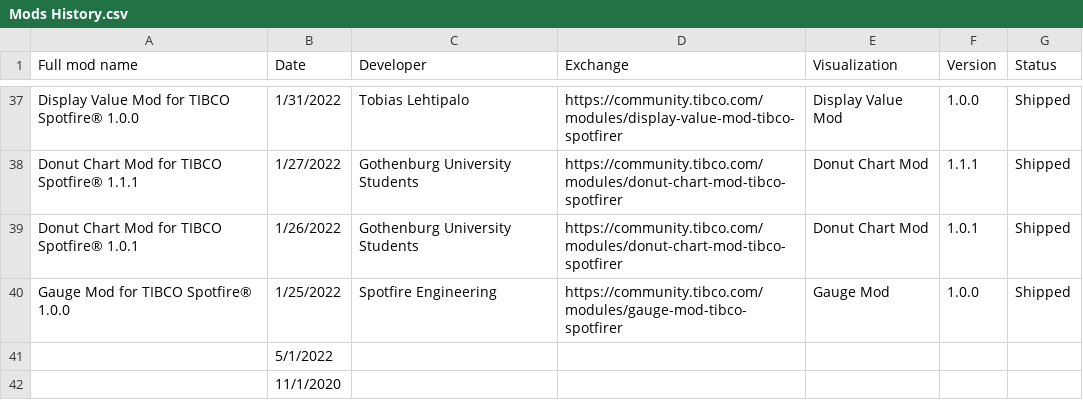
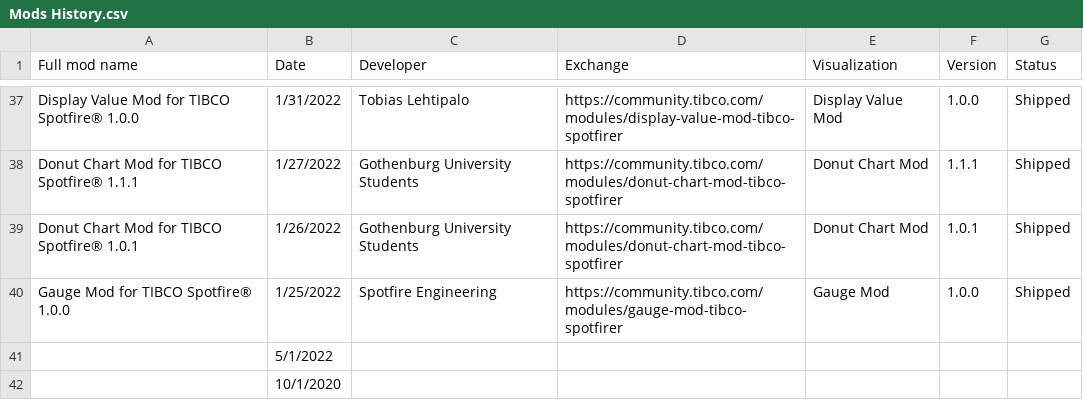
Before and after one commit to lehtipalo/spotfire-timeline-mod, a CSV file: data/Mods History.csv, drawn as a sheet; only a part is shown, gaps mark what is left out; the diff names each change by its address in the sheet, - before the commit and + after, or states it on an @@ line.

Commit message:
modified data

```diff
--- a/data/Mods History.csv
+++ b/data/Mods History.csv
-B42 (Date): 11/1/2020
+B42 (Date): 10/1/2020
```
